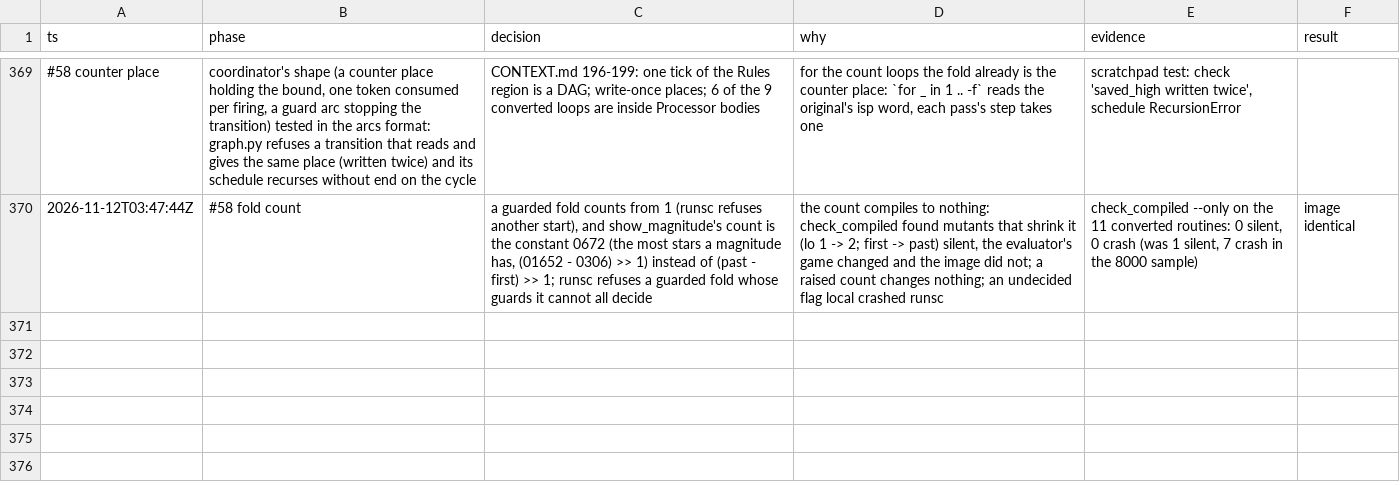
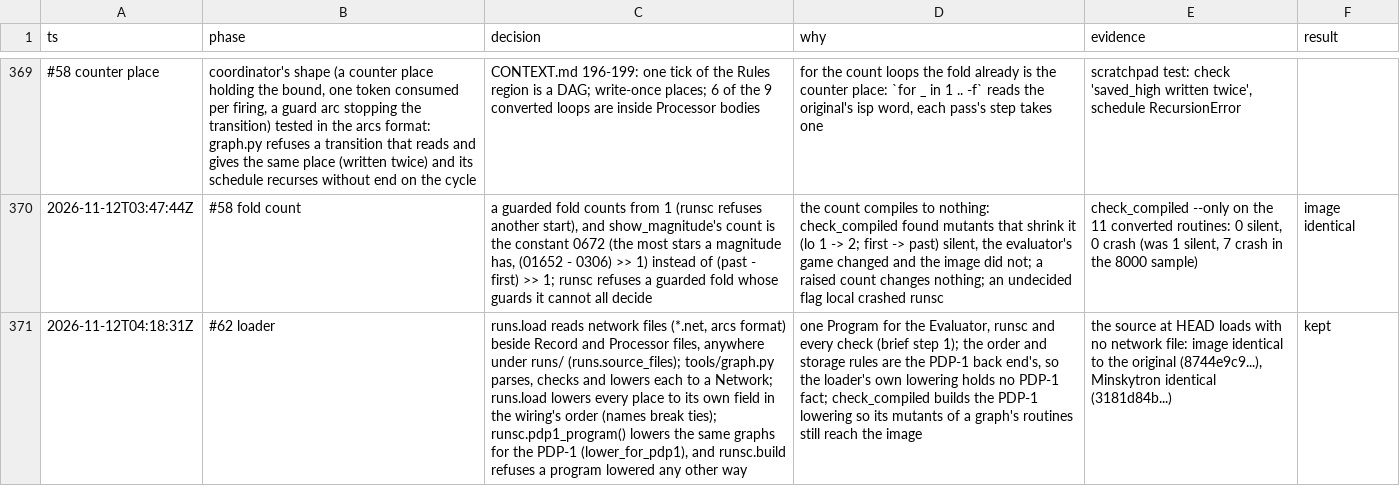
Before and after one commit to wScottSh/runs-spacewar, a TSV file: docs/decisions.tsv, drawn as a sheet; only a part is shown, gaps mark what is left out; the diff names each change by its address in the sheet, - before the commit and + after, or states it on an @@ line.

```diff
--- a/docs/decisions.tsv
+++ b/docs/decisions.tsv
+row 371: 2026-11-12T04:18:31Z | #62 loader | runs.load reads network files (*.net, arcs format) beside Record and Processor files, anywhere under runs/ (runs.source_files); tools/graph.py parses, checks and lowers each to a Network; runs.load lowers every place to its own field in the wiring's order (names break ties); runsc.pdp1_program() lowers the same graphs for the PDP-1 (lower_for_pdp1), and runsc.build refuses a program lowered any other way | one Program for the Evaluator, runsc and every check (brief step 1); the order and storage rules are the PDP-1 back end's, so the loader's own lowering holds no PDP-1 fact; check_compiled builds the PDP-1 lowering so its mutants of a graph's routines still reach the image | the source at HEAD loads with no network file: image identical to the original (8744e9c9...), Minskytron identical (3181d84b...) | kept
```
Also changed, not shown: 10 other files.
